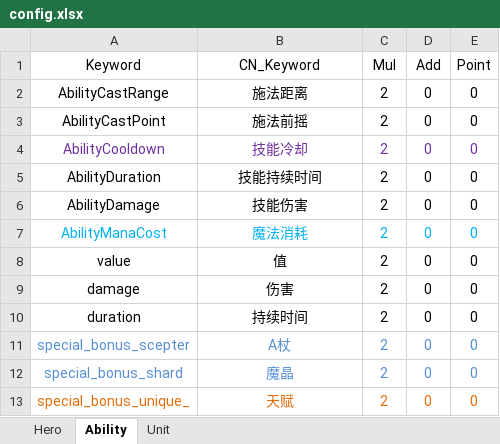
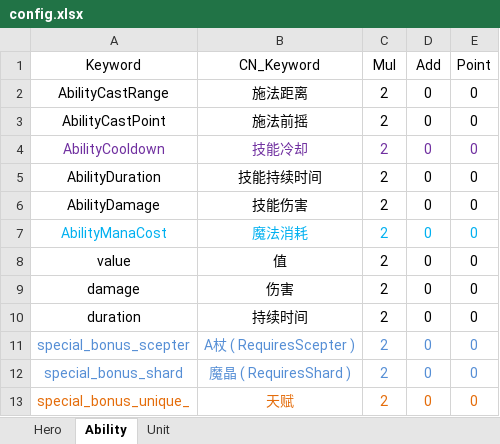
Before and after one commit to JeremyChim/DOTA-X, an Excel workbook: config.xlsx, sheet Ability, drawn as a sheet; values as stored, in another font and other column widths than the file's, no borders; the diff names each change by its address in the sheet, - before the commit and + after, or states it on an @@ line.

```diff
--- a/config.xlsx (sheet Ability)
+++ b/config.xlsx (sheet Ability)
-B11 (CN_Keyword): A杖
+B11 (CN_Keyword): A杖 ( RequiresScepter )
-B12 (CN_Keyword): 魔晶
+B12 (CN_Keyword): 魔晶 ( RequiresShard )
```
Also changed, not shown: sheet Unit, 3 other files.
